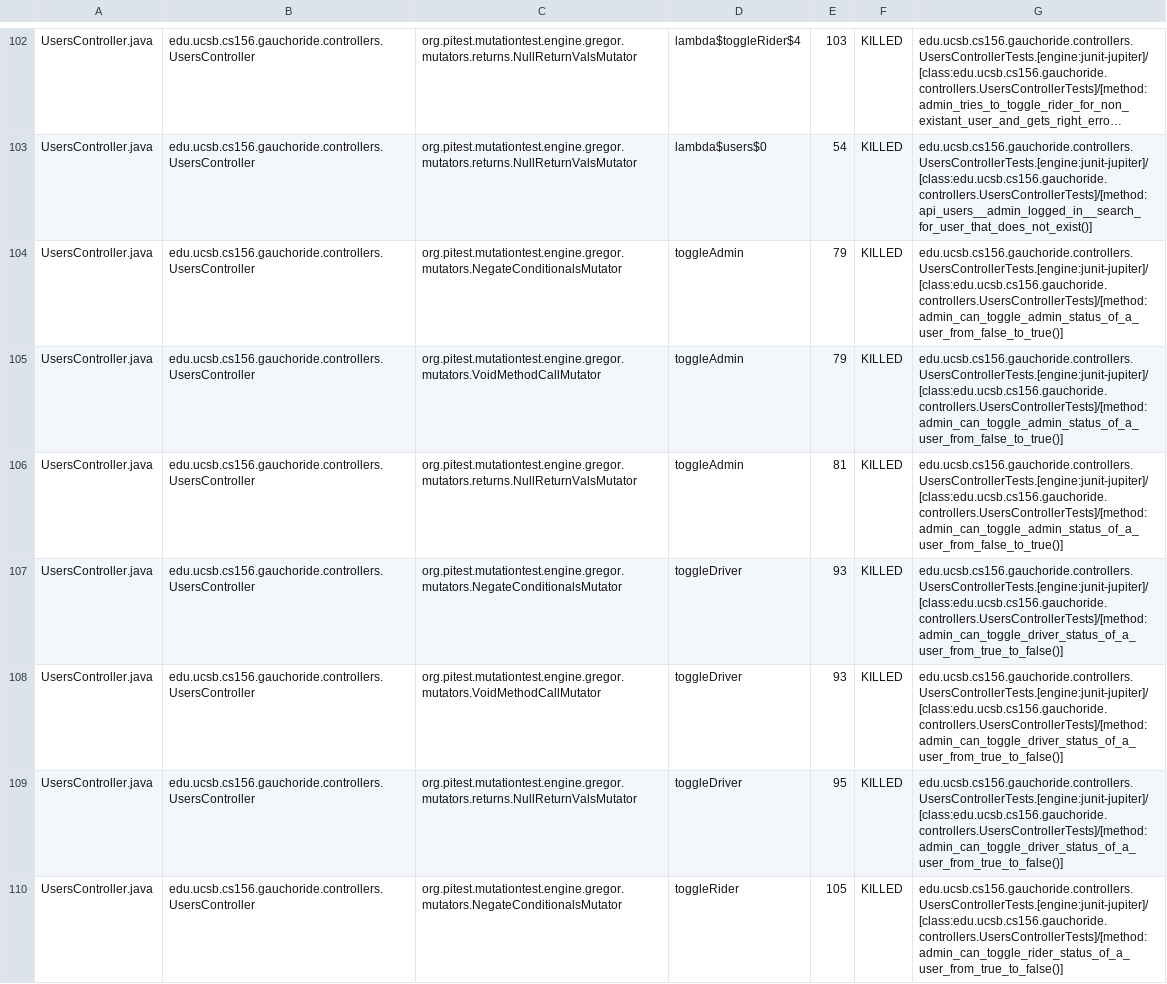
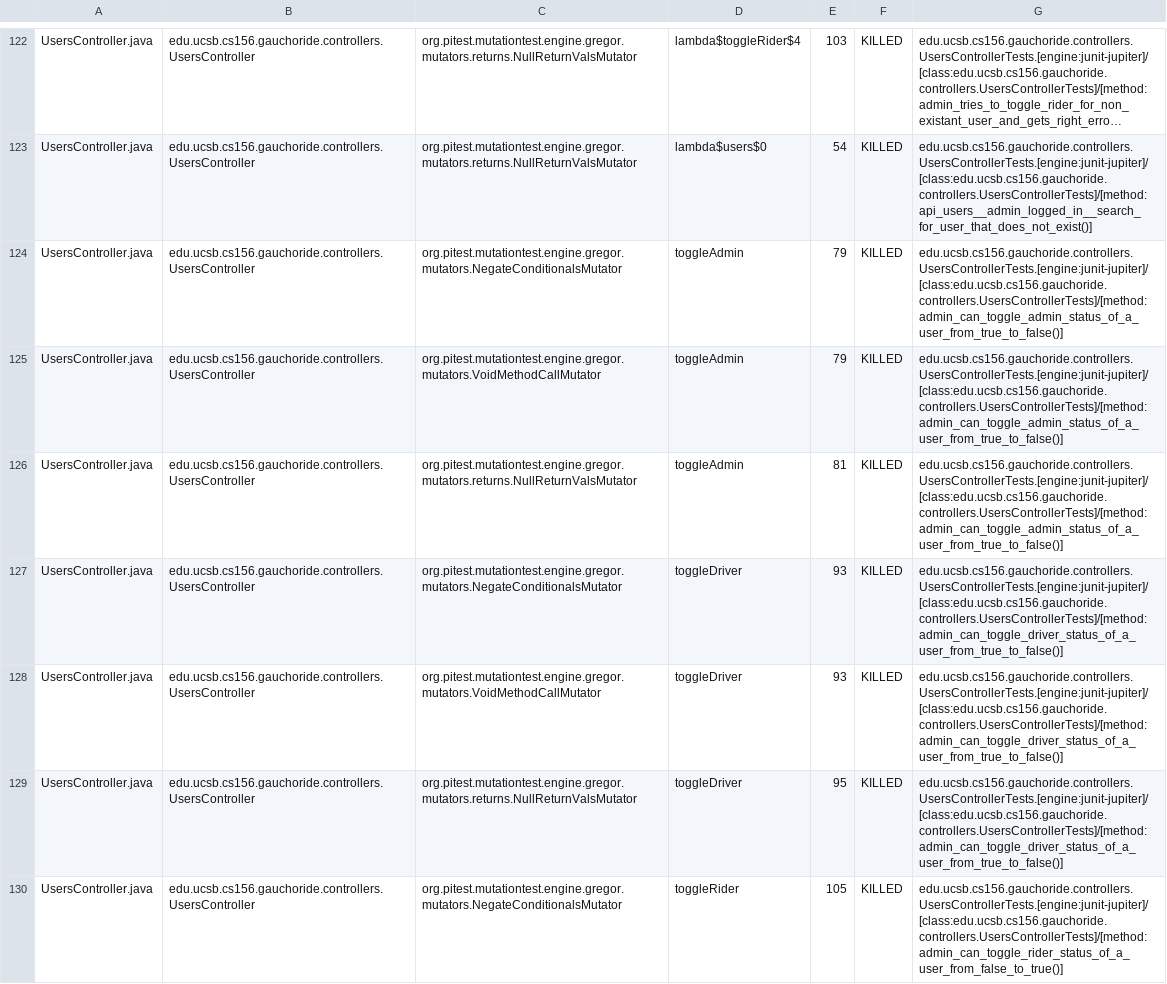
Before and after one commit to ucsb-cs156-w24/proj-gauchoride-w24-7pm-1, a CSV file: prs/38/pitest/mutations.csv, drawn as a sheet; only a part is shown, gaps mark what is left out; long unchanged cells end in …; addresses are those after the commit; the diff covers the shown part only; the diff names each change by its address in the sheet, - before the commit and + after, or states it on an @@ line.

Commit message:
Deploying to gh-pages from @ ucsb-cs156-w24/proj-gauchoride-w24-7pm-1@4400037e2babd1487a38e095bc16336baa912ccb 🚀

```diff
--- a/prs/38/pitest/mutations.csv
+++ b/prs/38/pitest/mutations.csv
-G124:G126: edu.ucsb.cs156.gauchoride.controllers.UsersControllerTests.[engine:junit-jupiter]/[class:edu.ucsb.cs156.gauchoride.controllers.UsersControllerTests]/[method:admin_can_toggle_admin_status_of_a_user_from_false_to_true()]
+G124:G126: edu.ucsb.cs156.gauchoride.controllers.UsersControllerTests.[engine:junit-jupiter]/[class:edu.ucsb.cs156.gauchoride.controllers.UsersControllerTests]/[method:admin_can_toggle_admin_status_of_a_user_from_true_to_false()]
-G130: edu.ucsb.cs156.gauchoride.controllers.UsersControllerTests.[engine:junit-jupiter]/[class:edu.ucsb.cs156.gauchoride.controllers.UsersControllerTests]/[method:admin_can_toggle_rider_status_of_a_user_from_true_to_false()]
+G130: edu.ucsb.cs156.gauchoride.controllers.UsersControllerTests.[engine:junit-jupiter]/[class:edu.ucsb.cs156.gauchoride.controllers.UsersControllerTests]/[method:admin_can_toggle_rider_status_of_a_user_from_false_to_true()]
```
Also changed, not shown: 12 added rows, 9 removed rows, 8 moved rows and 24 edited cells elsewhere in this file, 19 other files.
